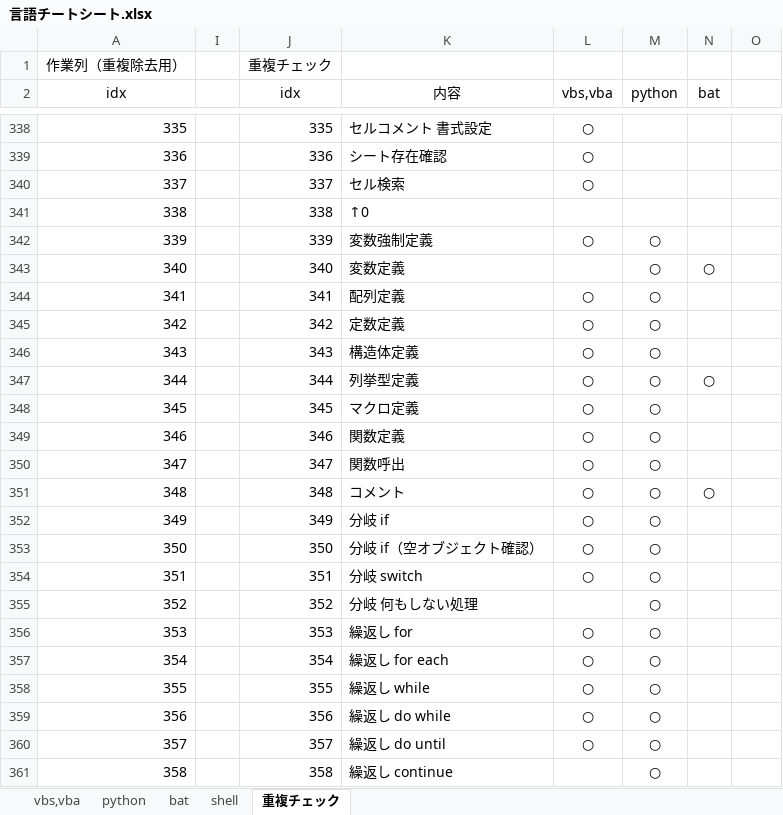
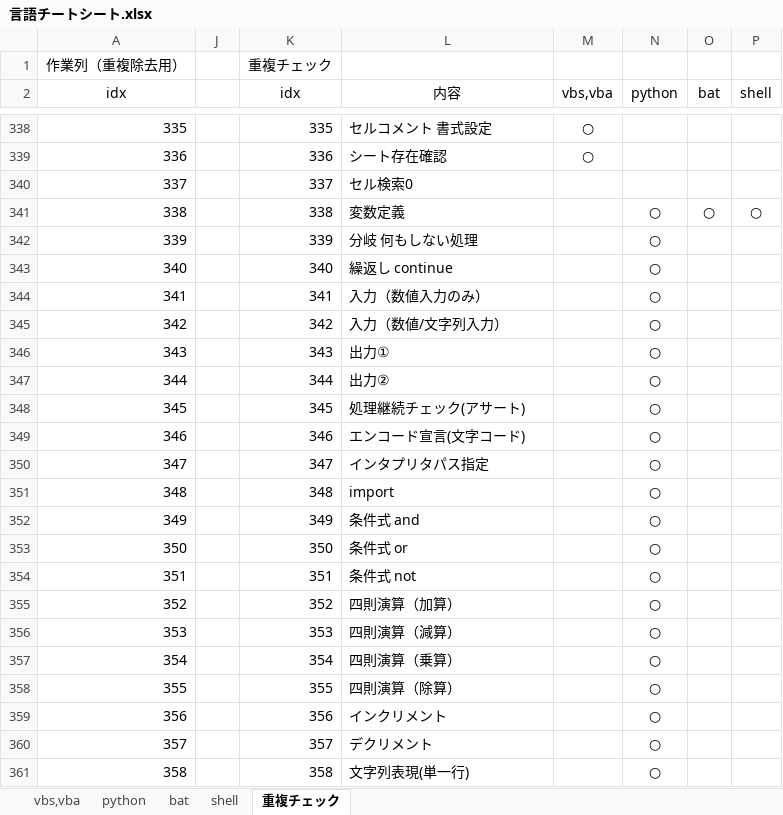
Before and after one commit to draemonash2/other, an Excel workbook: 言語チートシート.xlsx, sheet 重複チェック, drawn as a sheet; only a part is shown, gaps mark what is left out; values as stored, in another font and other column widths than the file's, no borders; addresses are those after the commit; the diff covers the shown part only; the diff names each change by its address in the sheet, - before the commit and + after, or states it on an @@ line.

```diff
--- a/言語チートシート.xlsx (sheet 重複チェック)
+++ b/言語チートシート.xlsx (sheet 重複チェック)
-P2: (empty)
+P2: shell
-L340 (内容): セル検索
+L340 (内容): セル検索0
-M340 (vbs,vba): ○
+M340 (vbs,vba): (empty)
-L341 (内容): ↑0
+L341 (内容): 変数定義
-N341 (python): (empty)
+N341 (python): ○
-O341 (bat): (empty)
+O341 (bat): ○
-P341 (shell): (empty)
+P341 (shell): ○
-L342 (内容): 変数強制定義
+L342 (内容): 分岐 何もしない処理
-M342 (vbs,vba): ○
+M342 (vbs,vba): (empty)
-L343 (内容): 変数定義
+L343 (内容): 繰返し continue
-O343 (bat): ○
+O343 (bat): (empty)
-L344 (内容): 配列定義
+L344 (内容): 入力（数値入力のみ）
-M344:M354 (vbs,vba): ○
+M344:M354 (vbs,vba): (empty)
-L345 (内容): 定数定義
+L345 (内容): 入力（数値/文字列入力）
-L346 (内容): 構造体定義
+L346 (内容): 出力①
-L347 (内容): 列挙型定義
+L347 (内容): 出力②
-O347 (bat): ○
+O347 (bat): (empty)
-L348 (内容): マクロ定義
+L348 (内容): 処理継続チェック(アサート)
-L349 (内容): 関数定義
+L349 (内容): エンコード宣言(文字コード)
-L350 (内容): 関数呼出
+L350 (内容): インタプリタパス指定
-L351 (内容): コメント
+L351 (内容): import
-O351 (bat): ○
+O351 (bat): (empty)
-L352 (内容): 分岐 if
+L352 (内容): 条件式 and
-L353 (内容): 分岐 if（空オブジェクト確認）
+L353 (内容): 条件式 or
-L354 (内容): 分岐 switch
+L354 (内容): 条件式 not
-L355 (内容): 分岐 何もしない処理
+L355 (内容): 四則演算（加算）
-L356 (内容): 繰返し for
+L356 (内容): 四則演算（減算）
-M356:M360 (vbs,vba): ○
+M356:M360 (vbs,vba): (empty)
-L357 (内容): 繰返し for each
+L357 (内容): 四則演算（乗算）
-L358 (内容): 繰返し while
+L358 (内容): 四則演算（除算）
-L359 (内容): 繰返し do while
+L359 (内容): インクリメント
-L360 (内容): 繰返し do until
+L360 (内容): デクリメント
-L361 (内容): 繰返し continue
+L361 (内容): 文字列表現(単一行)
```
Also changed, not shown: 911 edited cells elsewhere in this sheet, sheet shell, sheet python, sheet bat, sheet vbs,vba, formulas that keep their value, hidden cells, charts or pictures.
